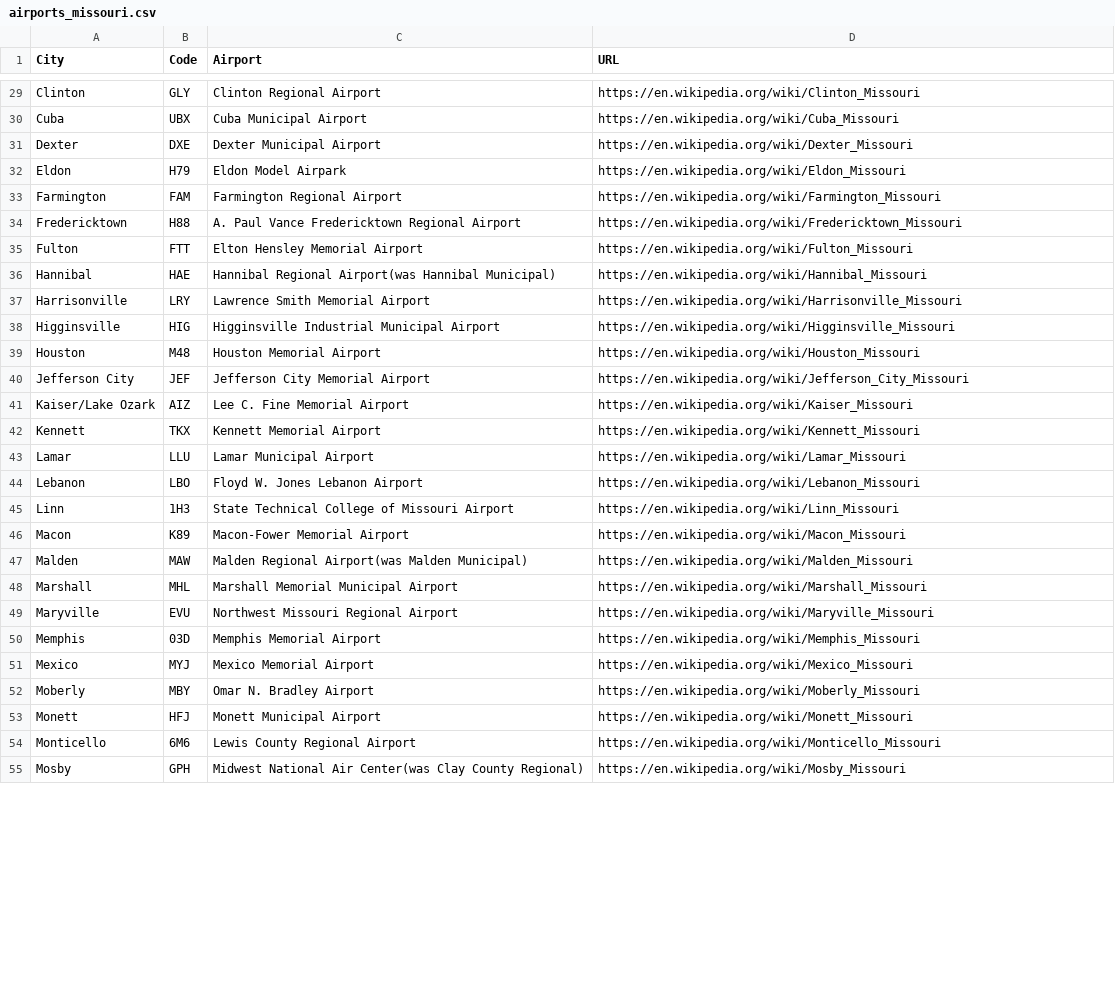
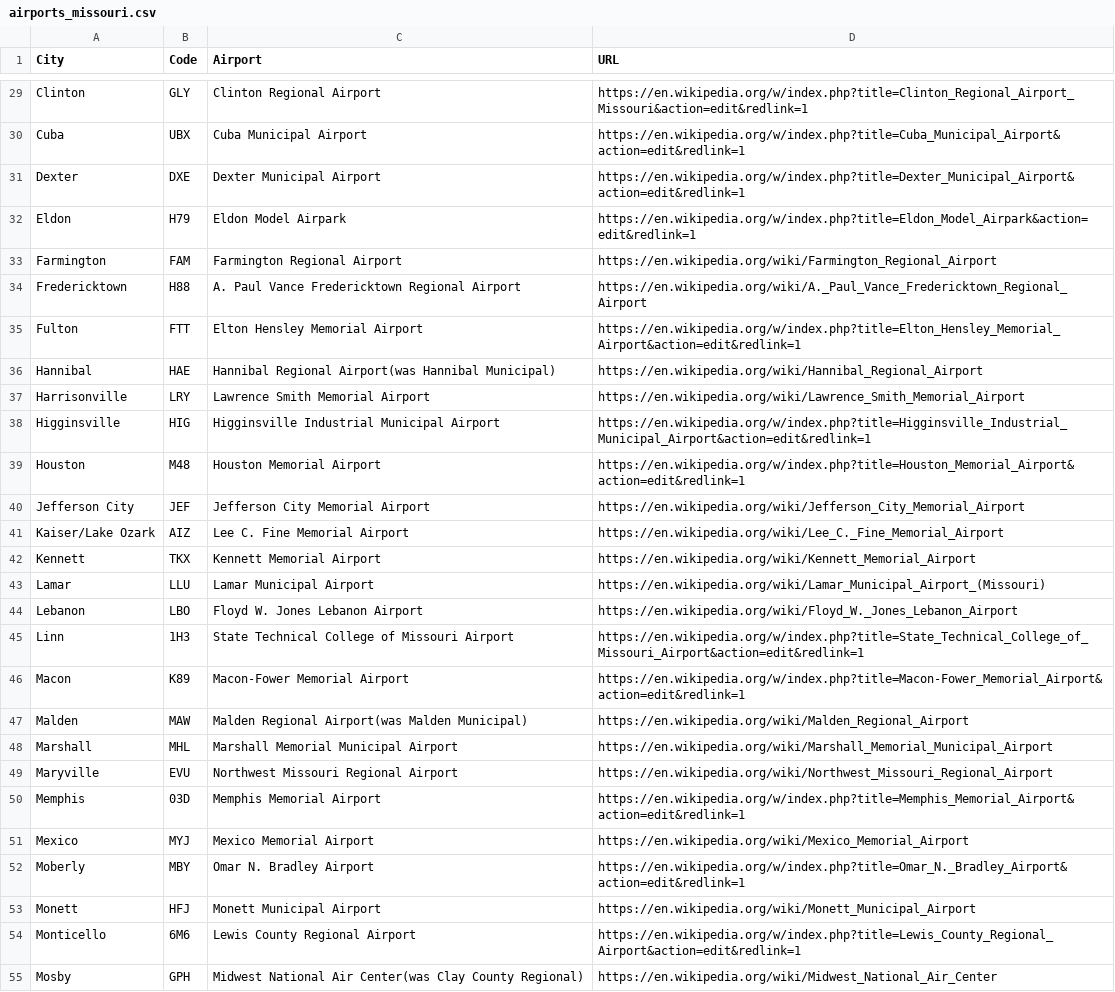
Before and after one commit to amjamesmidd/scrape_airports_wikipedia, a CSV file: example data/airports_missouri.csv, drawn as a sheet; only a part is shown, gaps mark what is left out; the diff covers the shown part only; the diff names each change by its address in the sheet, - before the commit and + after, or states it on an @@ line.

```diff
--- a/example data/airports_missouri.csv
+++ b/example data/airports_missouri.csv
-D29 (URL): https://en.wikipedia.org/wiki/Clinton_Missouri
+D29 (URL): https://en.wikipedia.org/w/index.php?title=Clinton_Regional_Airport_Missouri&action=edit&redlink=1
-D30 (URL): https://en.wikipedia.org/wiki/Cuba_Missouri
+D30 (URL): https://en.wikipedia.org/w/index.php?title=Cuba_Municipal_Airport&action=edit&redlink=1
-D31 (URL): https://en.wikipedia.org/wiki/Dexter_Missouri
+D31 (URL): https://en.wikipedia.org/w/index.php?title=Dexter_Municipal_Airport&action=edit&redlink=1
-D32 (URL): https://en.wikipedia.org/wiki/Eldon_Missouri
+D32 (URL): https://en.wikipedia.org/w/index.php?title=Eldon_Model_Airpark&action=edit&redlink=1
-D33 (URL): https://en.wikipedia.org/wiki/Farmington_Missouri
+D33 (URL): https://en.wikipedia.org/wiki/Farmington_Regional_Airport
-D34 (URL): https://en.wikipedia.org/wiki/Fredericktown_Missouri
+D34 (URL): https://en.wikipedia.org/wiki/A._Paul_Vance_Fredericktown_Regional_Airport
-D35 (URL): https://en.wikipedia.org/wiki/Fulton_Missouri
+D35 (URL): https://en.wikipedia.org/w/index.php?title=Elton_Hensley_Memorial_Airport&action=edit&redlink=1
-D36 (URL): https://en.wikipedia.org/wiki/Hannibal_Missouri
+D36 (URL): https://en.wikipedia.org/wiki/Hannibal_Regional_Airport
-D37 (URL): https://en.wikipedia.org/wiki/Harrisonville_Missouri
+D37 (URL): https://en.wikipedia.org/wiki/Lawrence_Smith_Memorial_Airport
-D38 (URL): https://en.wikipedia.org/wiki/Higginsville_Missouri
+D38 (URL): https://en.wikipedia.org/w/index.php?title=Higginsville_Industrial_Municipal_Airport&action=edit&redlink=1
-D39 (URL): https://en.wikipedia.org/wiki/Houston_Missouri
+D39 (URL): https://en.wikipedia.org/w/index.php?title=Houston_Memorial_Airport&action=edit&redlink=1
-D40 (URL): https://en.wikipedia.org/wiki/Jefferson_City_Missouri
+D40 (URL): https://en.wikipedia.org/wiki/Jefferson_City_Memorial_Airport
-D41 (URL): https://en.wikipedia.org/wiki/Kaiser_Missouri
+D41 (URL): https://en.wikipedia.org/wiki/Lee_C._Fine_Memorial_Airport
-D42 (URL): https://en.wikipedia.org/wiki/Kennett_Missouri
+D42 (URL): https://en.wikipedia.org/wiki/Kennett_Memorial_Airport
-D43 (URL): https://en.wikipedia.org/wiki/Lamar_Missouri
+D43 (URL): https://en.wikipedia.org/wiki/Lamar_Municipal_Airport_(Missouri)
-D44 (URL): https://en.wikipedia.org/wiki/Lebanon_Missouri
+D44 (URL): https://en.wikipedia.org/wiki/Floyd_W._Jones_Lebanon_Airport
-D45 (URL): https://en.wikipedia.org/wiki/Linn_Missouri
+D45 (URL): https://en.wikipedia.org/w/index.php?title=State_Technical_College_of_Missouri_Airport&action=edit&redlink=1
-D46 (URL): https://en.wikipedia.org/wiki/Macon_Missouri
+D46 (URL): https://en.wikipedia.org/w/index.php?title=Macon-Fower_Memorial_Airport&action=edit&redlink=1
-D47 (URL): https://en.wikipedia.org/wiki/Malden_Missouri
+D47 (URL): https://en.wikipedia.org/wiki/Malden_Regional_Airport
-D48 (URL): https://en.wikipedia.org/wiki/Marshall_Missouri
+D48 (URL): https://en.wikipedia.org/wiki/Marshall_Memorial_Municipal_Airport
-D49 (URL): https://en.wikipedia.org/wiki/Maryville_Missouri
+D49 (URL): https://en.wikipedia.org/wiki/Northwest_Missouri_Regional_Airport
-D50 (URL): https://en.wikipedia.org/wiki/Memphis_Missouri
+D50 (URL): https://en.wikipedia.org/w/index.php?title=Memphis_Memorial_Airport&action=edit&redlink=1
-D51 (URL): https://en.wikipedia.org/wiki/Mexico_Missouri
+D51 (URL): https://en.wikipedia.org/wiki/Mexico_Memorial_Airport
-D52 (URL): https://en.wikipedia.org/wiki/Moberly_Missouri
+D52 (URL): https://en.wikipedia.org/w/index.php?title=Omar_N._Bradley_Airport&action=edit&redlink=1
-D53 (URL): https://en.wikipedia.org/wiki/Monett_Missouri
+D53 (URL): https://en.wikipedia.org/wiki/Monett_Municipal_Airport
-D54 (URL): https://en.wikipedia.org/wiki/Monticello_Missouri
+D54 (URL): https://en.wikipedia.org/w/index.php?title=Lewis_County_Regional_Airport&action=edit&redlink=1
-D55 (URL): https://en.wikipedia.org/wiki/Mosby_Missouri
+D55 (URL): https://en.wikipedia.org/wiki/Midwest_National_Air_Center
```
Also changed, not shown: 116 edited cells elsewhere in this file, 4 other files.
